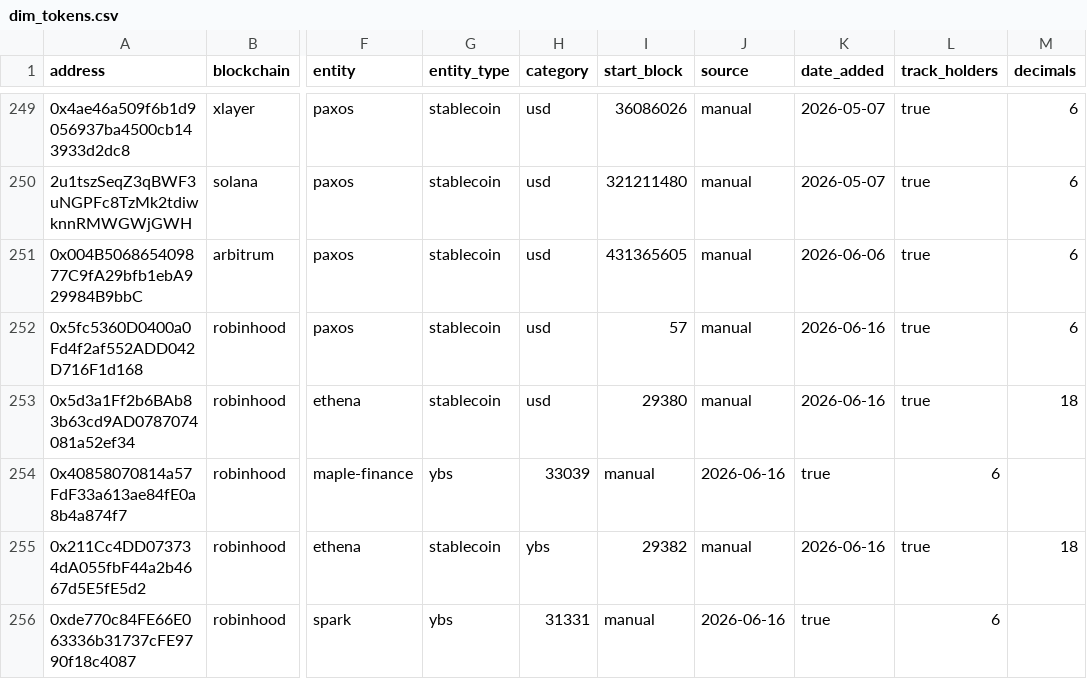
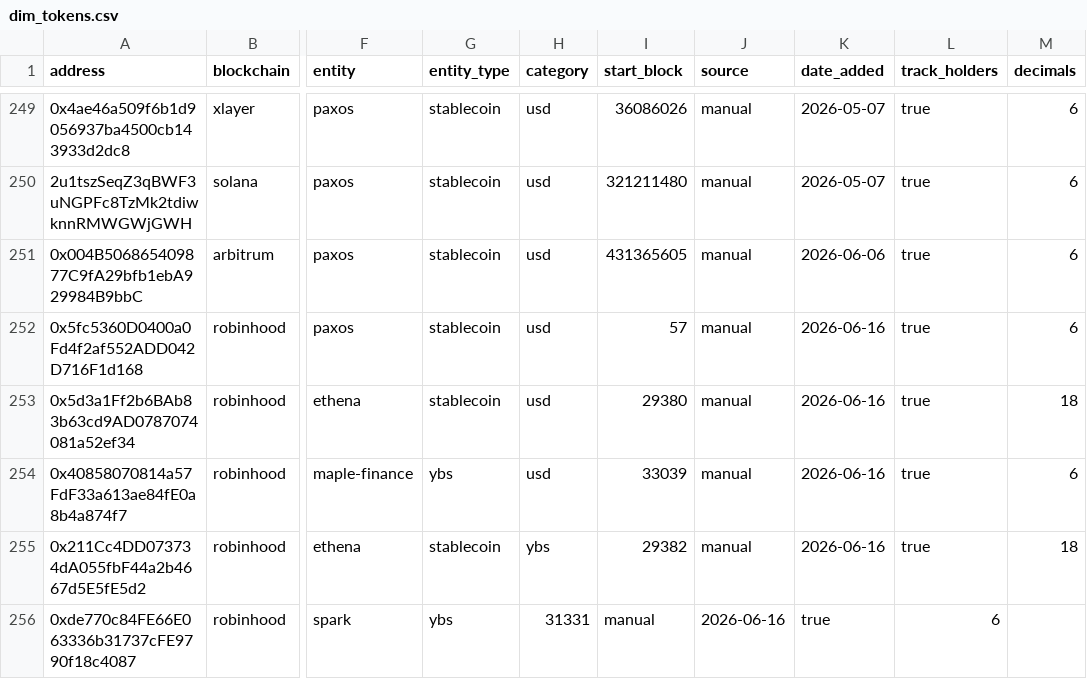
Before and after one commit to Entropy-Advisors/entropy-shared-seeds, a CSV file: seeds/dim_tokens.csv, drawn as a sheet; only a part is shown, gaps mark what is left out; the diff names each change by its address in the sheet, - before the commit and + after, or states it on an @@ line.

Commit message:
Update dim_tokens.csv
fix missing column for syrupUSDG

```diff
--- a/seeds/dim_tokens.csv
+++ b/seeds/dim_tokens.csv
-H254 (category): 33039
+H254 (category): usd
-I254 (start_block): manual
+I254 (start_block): 33039
-J254 (source): 2026-06-16
+J254 (source): manual
-K254 (date_added): true
+K254 (date_added): 2026-06-16
-L254 (track_holders): 6
+L254 (track_holders): true
-M254 (decimals): (empty)
+M254 (decimals): 6
```
